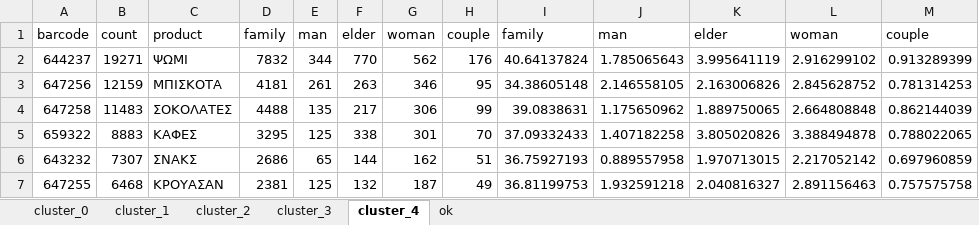
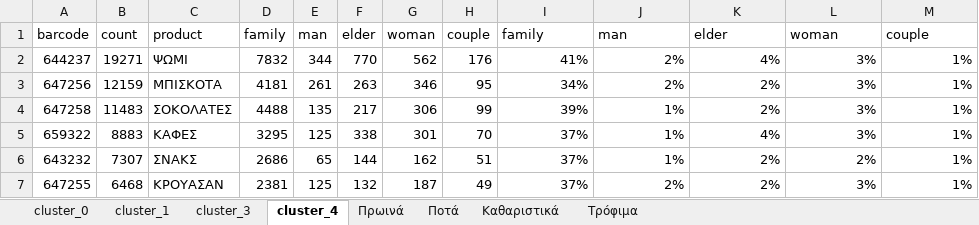
Before and after one commit to katerinarousi/POS-supermarket-assignment, an Excel workbook: Customer_segmentation/cluster_results.xlsx, sheet cluster_4, drawn as a sheet; only a part is shown; values as stored, in another font and other column widths than the file's, no borders; the diff covers the shown part only; the diff names each change by its address in the sheet, - before the commit and + after, or states it on an @@ line.

Commit message:
add percentages at cluster_results

```diff
--- a/Customer_segmentation/cluster_results.xlsx (sheet cluster_4)
+++ b/Customer_segmentation/cluster_results.xlsx (sheet cluster_4)
-sheet tab: ok
+sheet tab: Πρωινά
-sheet tab: cluster_2
+sheet tab: Ποτά
+sheet tab: Καθαριστικά
+sheet tab: Τρόφιμα
-I2: 40.64137824
+I2: 41%
-J2: 1.785065643
+J2: 2%
-K2: 3.995641119
+K2: 4%
-L2: 2.916299102
+L2: 3%
-M2: 0.913289399
+M2: 1%
-I3: 34.38605148
+I3: 34%
-J3: 2.146558105
+J3: 2%
-K3: 2.163006826
+K3: 2%
-L3: 2.845628752
+L3: 3%
-M3: 0.781314253
+M3: 1%
-I4: 39.0838631
+I4: 39%
-J4: 1.175650962
+J4: 1%
-K4: 1.889750065
+K4: 2%
-L4: 2.664808848
+L4: 3%
-M4: 0.862144039
+M4: 1%
-I5: 37.09332433
+I5: 37%
-J5: 1.407182258
+J5: 1%
-K5: 3.805020826
+K5: 4%
-L5: 3.388494878
+L5: 3%
-M5: 0.788022065
+M5: 1%
-I6: 36.75927193
+I6: 37%
-J6: 0.889557958
+J6: 1%
-K6: 1.970713015
+K6: 2%
-L6: 2.217052142
+L6: 2%
-M6: 0.697960859
+M6: 1%
-I7: 36.81199753
+I7: 37%
-J7: 1.932591218
+J7: 2%
-K7: 2.040816327
+K7: 2%
-L7: 2.891156463
+L7: 3%
-M7: 0.757575758
+M7: 1%
```
Also changed, not shown: 1 added row, 1 removed row and 40 edited cells elsewhere in this sheet, sheet Πρωινά, sheet cluster_0, sheet cluster_1, sheet cluster_3.
